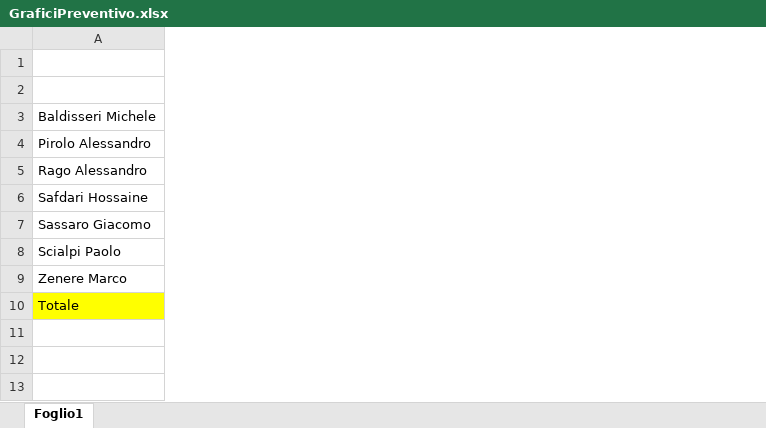
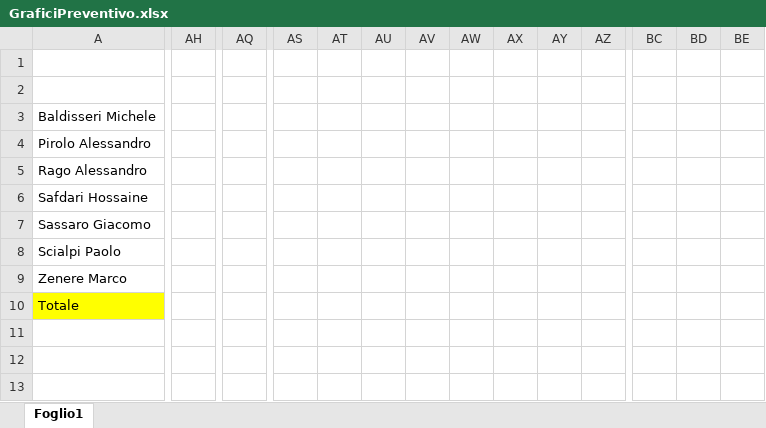
Before and after one commit to CodeBusterswe/CodeBusters-Docs, an Excel workbook: DocEsterna/PianoDiProgetto/Charts/GraficiPreventivo.xlsx, sheet Foglio1, drawn as a sheet; only a part is shown, gaps mark what is left out; values as stored, in another font and other column widths than the file's, no borders; charts and pictures not drawn; the diff covers the shown part only; the diff names each change by its address in the sheet, - before the commit and + after, or states it on an @@ line.

Commit message:
aggiunte tabbele e grafici incrementi

```diff
--- a/DocEsterna/PianoDiProgetto/Charts/GraficiPreventivo.xlsx (sheet Foglio1)
+++ b/DocEsterna/PianoDiProgetto/Charts/GraficiPreventivo.xlsx (sheet Foglio1)
+column AH, empty
+column AQ, empty
+column AS, empty
+column AT, empty
+column AU, empty
+column AV, empty
+column AW, empty
+column AX, empty
+column AY, empty
+column AZ, empty
+column BC, empty
+column BD, empty
+column BE, empty
```
Also changed, not shown: 2 added rows, 2 removed rows, 59 added columns, 1 removed column, 89 edited cells and cell formats elsewhere in this sheet, charts or pictures, 9 other files.
